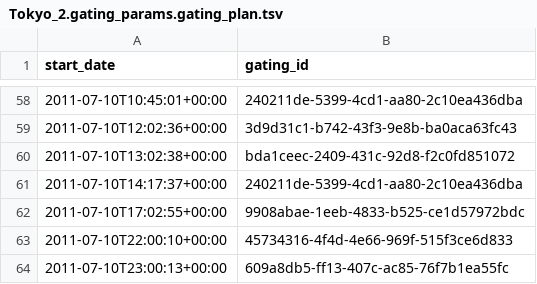
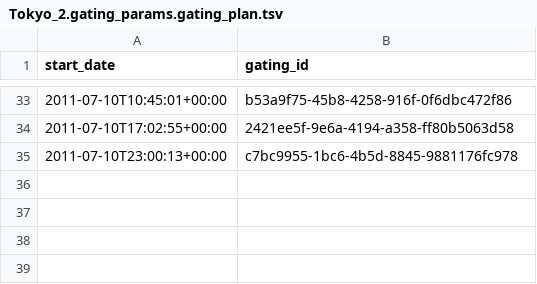
Before and after one commit to ctberthiaume/seaflow-gating, a TSV file: cruises/Tokyo_2/Tokyo_2.gating_params.gating_plan.tsv, drawn as a sheet; only a part is shown, gaps mark what is left out; the diff covers the shown part only.

Commit message:
Update Tokyo_2

```diff
--- a/cruises/Tokyo_2/Tokyo_2.gating_params.gating_plan.tsv
+++ b/cruises/Tokyo_2/Tokyo_2.gating_params.gating_plan.tsv
@@ -58,7 +33,3 @@ start_date	gating_id
-2011-07-10T10:45:01+00:00	240211de-5399-4cd1-aa80-2c10ea436dba
-2011-07-10T12:02:36+00:00	3d9d31c1-b742-43f3-9e8b-ba0aca63fc43
-2011-07-10T13:02:38+00:00	bda1ceec-2409-431c-92d8-f2c0fd851072
-2011-07-10T14:17:37+00:00	240211de-5399-4cd1-aa80-2c10ea436dba
-2011-07-10T17:02:55+00:00	9908abae-1eeb-4833-b525-ce1d57972bdc
-2011-07-10T22:00:10+00:00	45734316-4f4d-4e66-969f-515f3ce6d833
-2011-07-10T23:00:13+00:00	609a8db5-ff13-407c-ac85-76f7b1ea55fc
+2011-07-10T10:45:01+00:00	b53a9f75-45b8-4258-916f-0f6dbc472f86
+2011-07-10T17:02:55+00:00	2421ee5f-9e6a-4194-a358-ff80b5063d58
+2011-07-10T23:00:13+00:00	c7bc9955-1bc6-4b5d-8845-9881176fc978
```
Also changed, not shown: 14 added rows, 39 removed rows and 20 edited cells elsewhere in this file, 2 other files.
